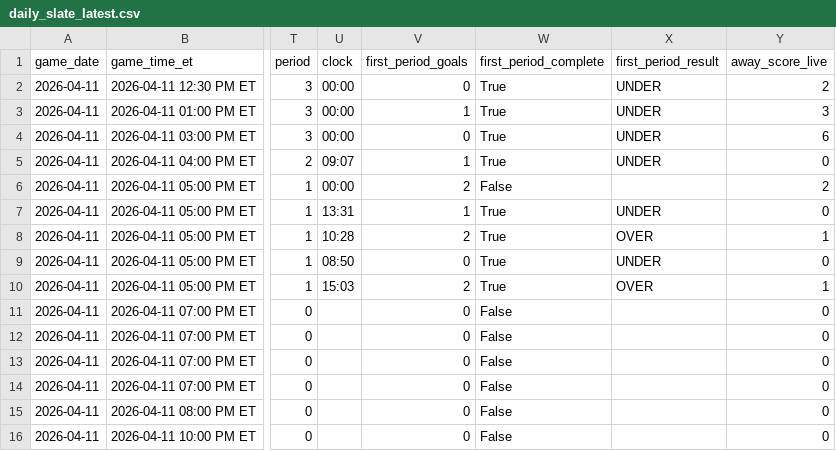
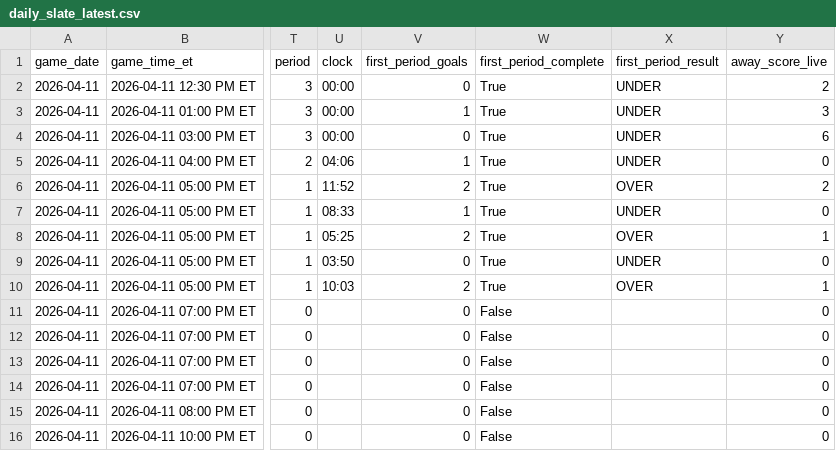
Before and after one commit to gauravgandhi01/first_period_stats, a CSV file: live/daily_slate_latest.csv, drawn as a sheet; only a part is shown, gaps mark what is left out; the diff names each change by its address in the sheet, - before the commit and + after, or states it on an @@ line.

Commit message:
auto: update firstperiodstats outputs for 2026-04-11 (2026-04-11 21:55:01 UTC)

```diff
--- a/live/daily_slate_latest.csv
+++ b/live/daily_slate_latest.csv
-U5 (clock): 09:07
+U5 (clock): 04:06
-U6 (clock): 00:00
+U6 (clock): 11:52
-W6 (first_period_complete): False
+W6 (first_period_complete): True
-X6 (first_period_result): (empty)
+X6 (first_period_result): OVER
-U7 (clock): 13:31
+U7 (clock): 08:33
-U8 (clock): 10:28
+U8 (clock): 05:25
-U9 (clock): 08:50
+U9 (clock): 03:50
-U10 (clock): 15:03
+U10 (clock): 10:03
```
Also changed, not shown: 3 other files.
